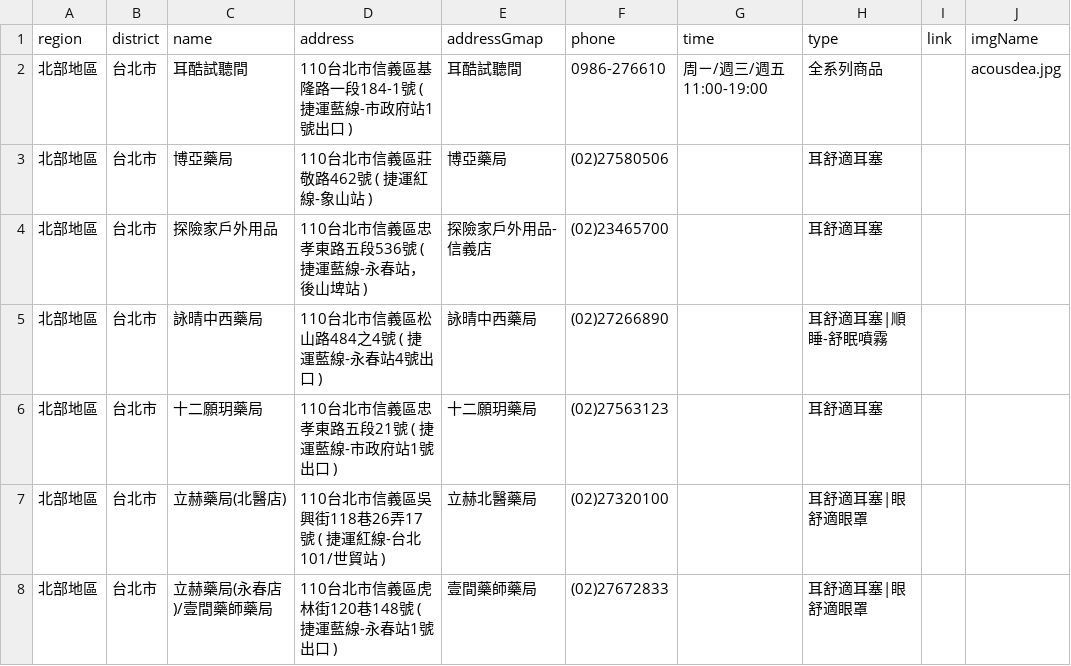
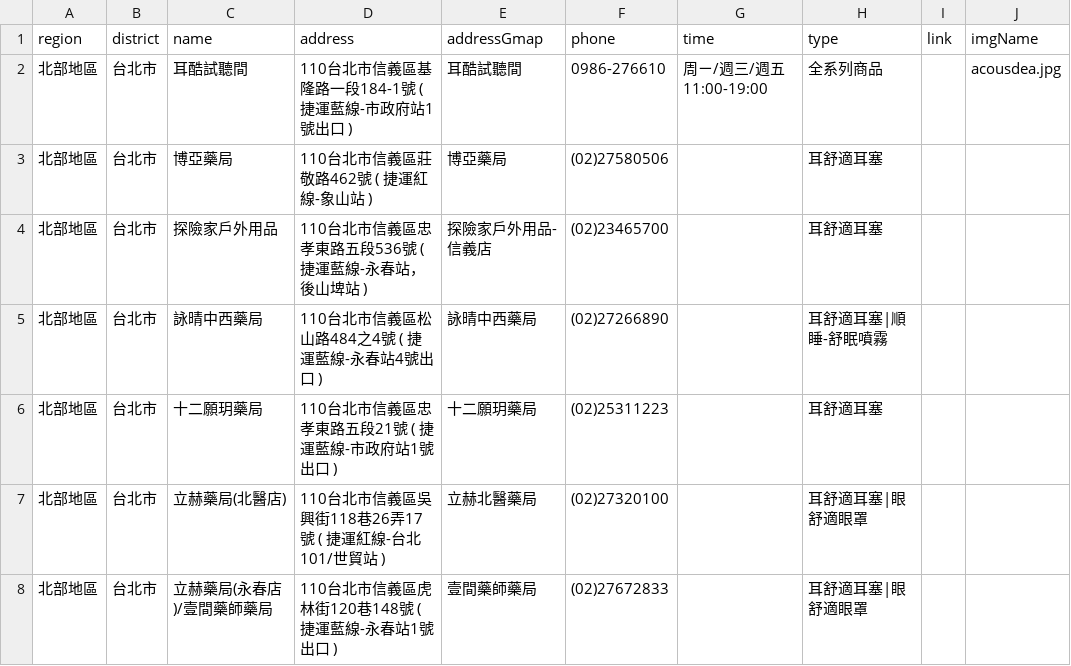
Before and after one commit to Jim-Chang/acousdea-sale-place-public, a CSV file: place/place.csv, drawn as a sheet; only a part is shown; the diff names each change by its address in the sheet, - before the commit and + after, or states it on an @@ line.

Commit message:
phone

```diff
--- a/place/place.csv
+++ b/place/place.csv
-F6 (phone): (02)27563123
+F6 (phone): (02)25311223
```
